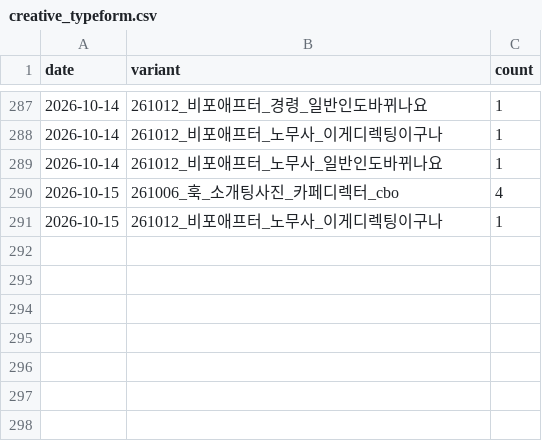
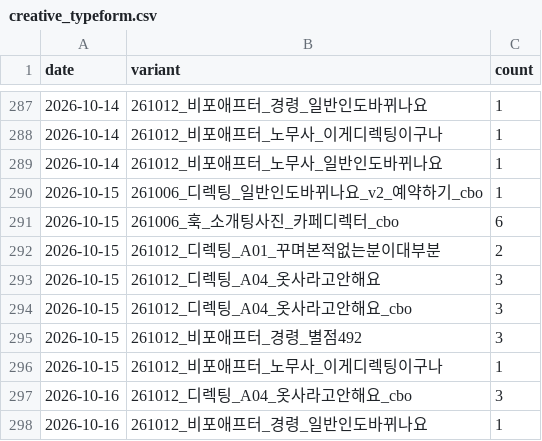
Before and after one commit to fgih304-netizen/fgih304-netizen.github.io, a CSV file: creative_typeform.csv, drawn as a sheet; only a part is shown, gaps mark what is left out.

```diff
--- a/creative_typeform.csv
+++ b/creative_typeform.csv
@@ -289,3 +289,10 @@ date,variant,count
 2026-10-14,261012_비포애프터_노무사_일반인도바뀌나요,1
-2026-10-15,261006_훅_소개팅사진_카페디렉터_cbo,4
+2026-10-15,261006_디렉팅_일반인도바뀌나요_v2_예약하기_cbo,1
+2026-10-15,261006_훅_소개팅사진_카페디렉터_cbo,6
+2026-10-15,261012_디렉팅_A01_꾸며본적없는분이대부분,2
+2026-10-15,261012_디렉팅_A04_옷사라고안해요,3
+2026-10-15,261012_디렉팅_A04_옷사라고안해요_cbo,3
+2026-10-15,261012_비포애프터_경령_별점492,3
 2026-10-15,261012_비포애프터_노무사_이게디렉팅이구나,1
+2026-10-16,261012_디렉팅_A04_옷사라고안해요_cbo,3
+2026-10-16,261012_비포애프터_경령_일반인도바뀌나요,1
```
Also changed, not shown: ab_payments.csv, booking_completed.csv, 7 other files.
